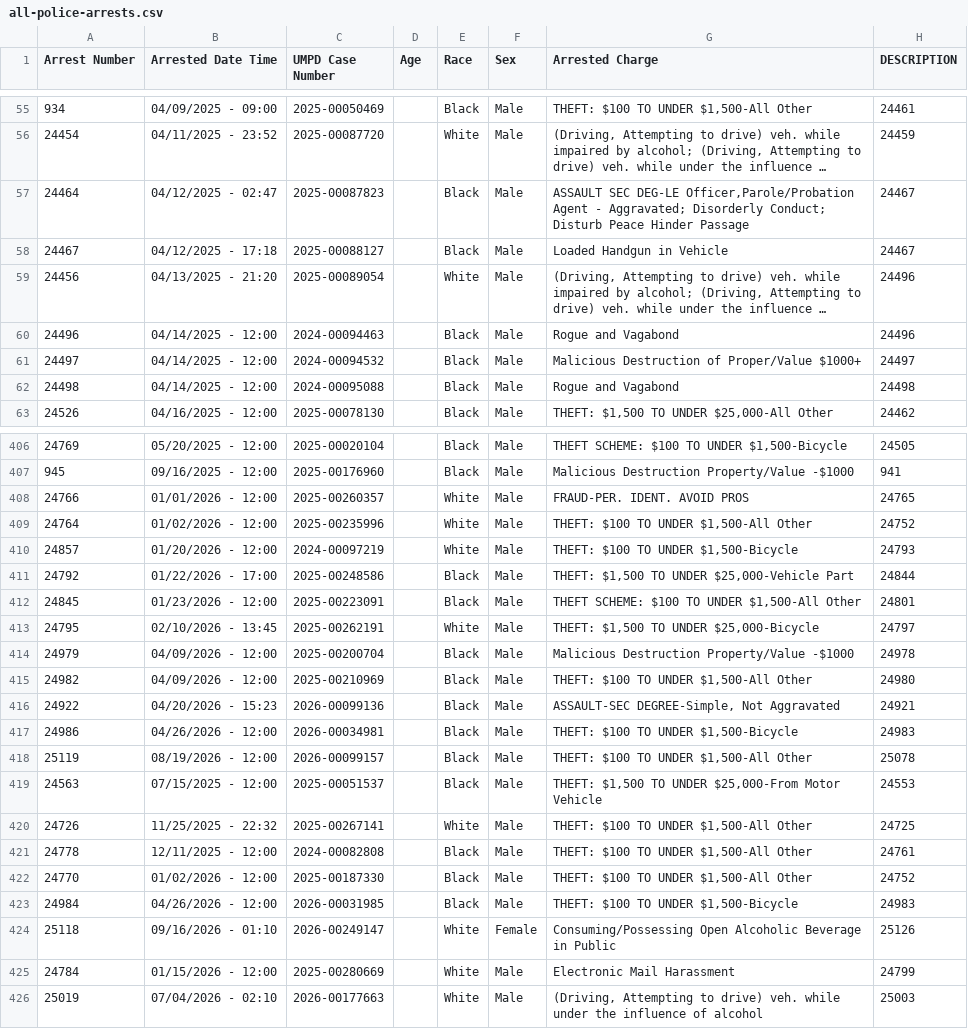
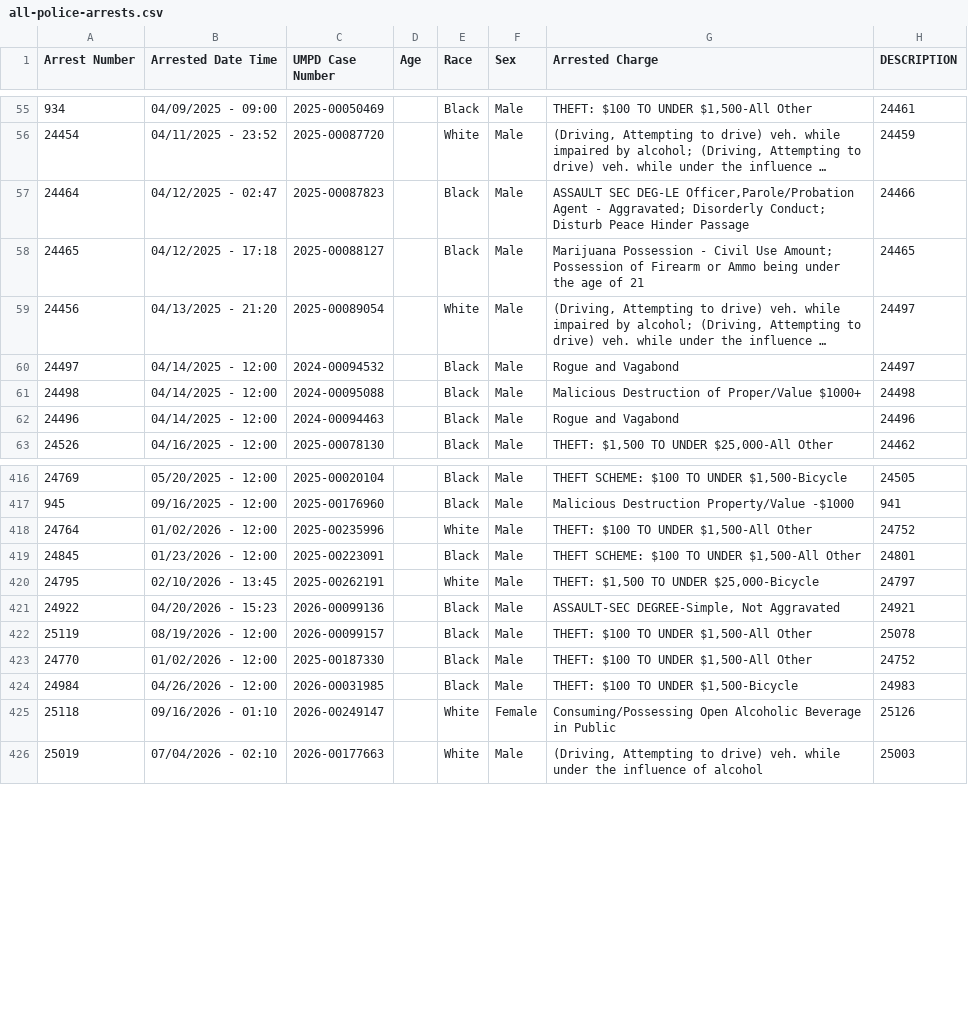
Before and after one commit to dwillis/umpd-logs, a CSV file: data/all-police-arrests.csv, drawn as a sheet; only a part is shown, gaps mark what is left out; long unchanged cells end in …; removed rows and columns are numbered as before the commit, all else as after; the diff covers the shown part only; the diff names each change by its address in the sheet, - before the commit and + after, or states it on an @@ line.

```diff
--- a/data/all-police-arrests.csv
+++ b/data/all-police-arrests.csv
-H57 (DESCRIPTION): 24467
+H57 (DESCRIPTION): 24466
-A58 (Arrest Number): 24467
+A58 (Arrest Number): 24465
-G58 (Arrested Charge): Loaded Handgun in Vehicle
+G58 (Arrested Charge): Marijuana Possession - Civil Use Amount; Possession of Firearm or Ammo being under the age of 21
-H58 (DESCRIPTION): 24467
+H58 (DESCRIPTION): 24465
-H59 (DESCRIPTION): 24496
+H59 (DESCRIPTION): 24497
+row 60: 24497 | 04/14/2025 - 12:00 | 2024-00094532 |  | Black | Male | Rogue and Vagabond | 24497
+row 61: 24498 | 04/14/2025 - 12:00 | 2024-00095088 |  | Black | Male | Malicious Destruction of Proper/Value $1000+ | 24498
-row 61: 24497 | 04/14/2025 - 12:00 | 2024-00094532 |  | Black | Male | Malicious Destruction of Proper/Value $1000+ | 24497
-row 62: 24498 | 04/14/2025 - 12:00 | 2024-00095088 |  | Black | Male | Rogue and Vagabond | 24498
@@ row 408 moved to row 213: 24766 @@
@@ row 410 moved to row 225: 24857 @@
-row 411: 24792 | 01/22/2026 - 17:00 | 2025-00248586 |  | Black | Male | THEFT: $1,500 TO UNDER $25,000-Vehicle Part | 24844
-row 414: 24979 | 04/09/2026 - 12:00 | 2025-00200704 |  | Black | Male | Malicious Destruction Property/Value -$1000 | 24978
-row 415: 24982 | 04/09/2026 - 12:00 | 2025-00210969 |  | Black | Male | THEFT: $100 TO UNDER $1,500-All Other | 24980
@@ row 417 moved to row 289: 24986 @@
@@ row 419 moved to row 105: 24563 @@
@@ row 420 moved to row 185: 24726 @@
@@ row 421 moved to row 199: 24778 @@
@@ row 425 moved to row 223: 24784 @@
```
Also changed, not shown: 8 added rows, 5 removed rows, 10 moved rows and 22 edited cells elsewhere in this file, 3 other files.
